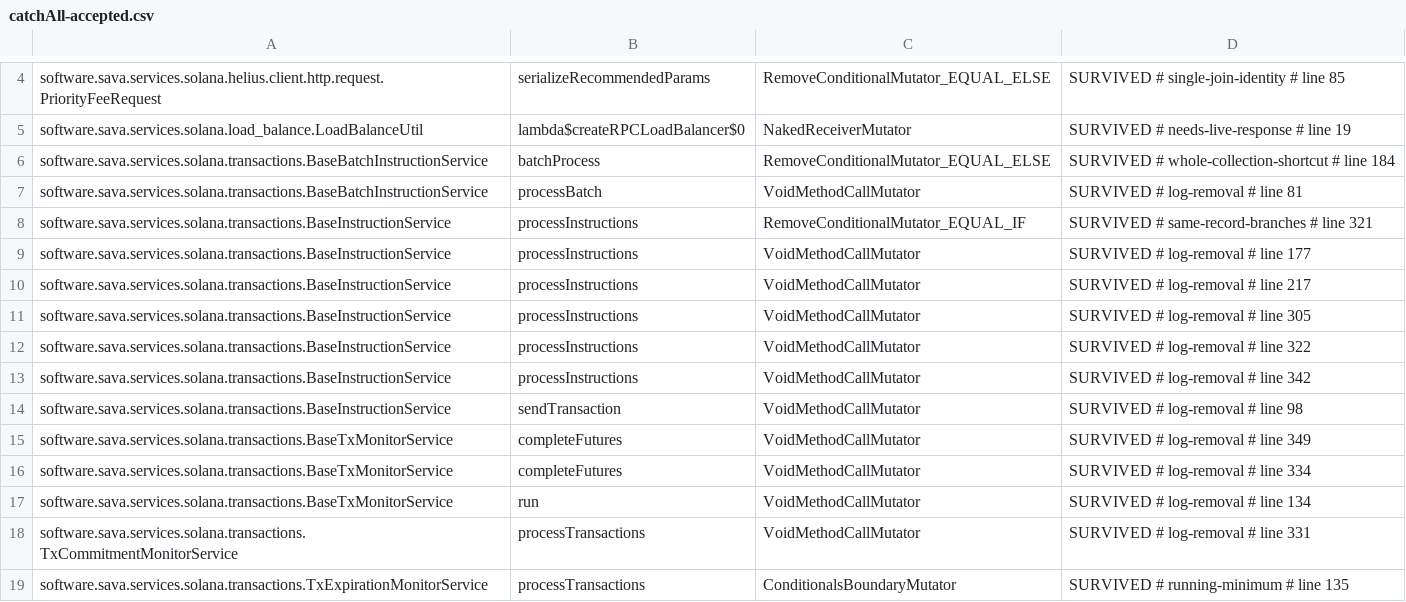
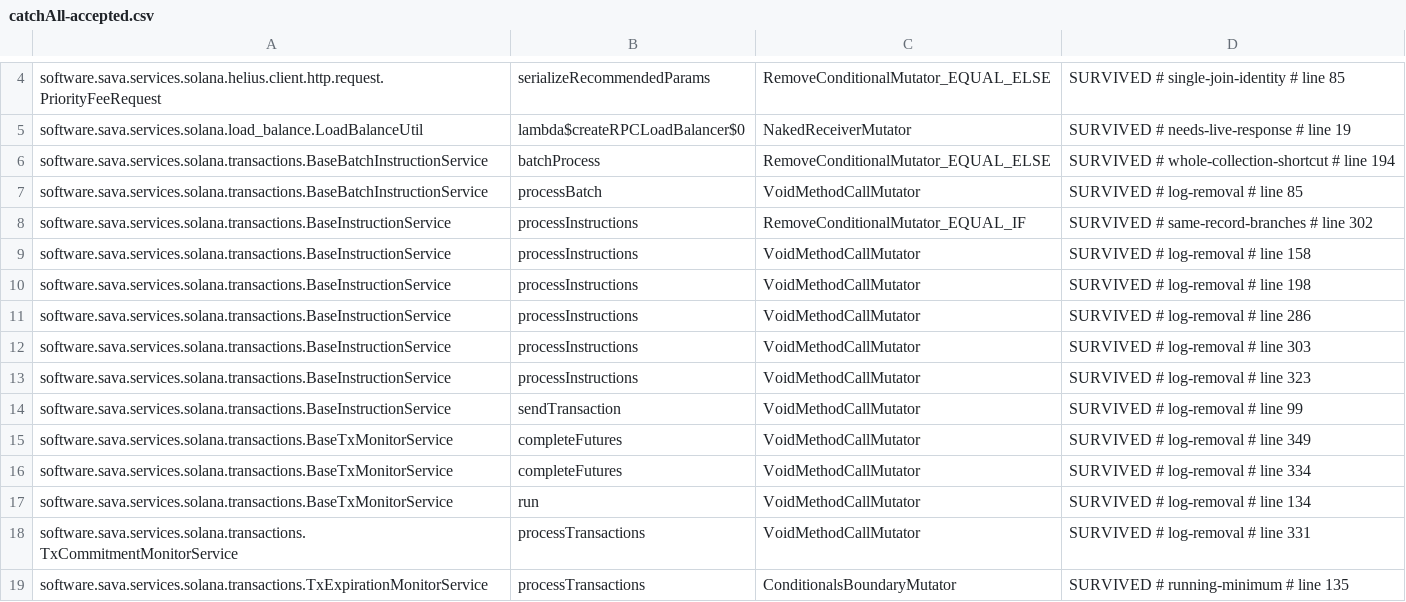
Before and after one commit to sava-software/ravina, a CSV file: ravina-solana/config/pitest/catchAll-accepted.csv, drawn as a sheet; only a part is shown, gaps mark what is left out.

Commit message:
chore(hardening): retag the catchAll lines the v1 configuration moved, and re-measure fees
The v1 configuration commit threaded TxConfig through BaseInstructionService,
BaseBatchInstructionService, TransactionProcessorRecord and SimulationFutures, so the accepted
catchAll rows on those members kept their line-less keys and lost their line tags; this is the
output of pitestCatchAllBaselineRetag after a history-free qualityGate of the range (every suite at
its baseline, the ownership audit owning 67 classes with TxConfig), rewriting matched line metadata
only. The fees suite's NAKED_RECEIVER measurement moves from 7 to 8, the eighth being the recipe's
heapSize call, all killed, so the README's trial row and the build script's comment record the new
count; the suite stays fully killed with no accepted entry.

```diff
--- a/ravina-solana/config/pitest/catchAll-accepted.csv
+++ b/ravina-solana/config/pitest/catchAll-accepted.csv
@@ -5,11 +5,11 @@ software.sava.services.solana.helius.client.http.request.PriorityFeeRequest,seri
 software.sava.services.solana.load_balance.LoadBalanceUtil,lambda$createRPCLoadBalancer$0,NakedReceiverMutator,SURVIVED # needs-live-response # line 19
-software.sava.services.solana.transactions.BaseBatchInstructionService,batchProcess,RemoveConditionalMutator_EQUAL_ELSE,SURVIVED # whole-collection-shortcut # line 184
-software.sava.services.solana.transactions.BaseBatchInstructionService,processBatch,VoidMethodCallMutator,SURVIVED # log-removal # line 81
-software.sava.services.solana.transactions.BaseInstructionService,processInstructions,RemoveConditionalMutator_EQUAL_IF,SURVIVED # same-record-branches # line 321
-software.sava.services.solana.transactions.BaseInstructionService,processInstructions,VoidMethodCallMutator,SURVIVED # log-removal # line 177
-software.sava.services.solana.transactions.BaseInstructionService,processInstructions,VoidMethodCallMutator,SURVIVED # log-removal # line 217
-software.sava.services.solana.transactions.BaseInstructionService,processInstructions,VoidMethodCallMutator,SURVIVED # log-removal # line 305
-software.sava.services.solana.transactions.BaseInstructionService,processInstructions,VoidMethodCallMutator,SURVIVED # log-removal # line 322
-software.sava.services.solana.transactions.BaseInstructionService,processInstructions,VoidMethodCallMutator,SURVIVED # log-removal # line 342
-software.sava.services.solana.transactions.BaseInstructionService,sendTransaction,VoidMethodCallMutator,SURVIVED # log-removal # line 98
+software.sava.services.solana.transactions.BaseBatchInstructionService,batchProcess,RemoveConditionalMutator_EQUAL_ELSE,SURVIVED # whole-collection-shortcut # line 194
+software.sava.services.solana.transactions.BaseBatchInstructionService,processBatch,VoidMethodCallMutator,SURVIVED # log-removal # line 85
+software.sava.services.solana.transactions.BaseInstructionService,processInstructions,RemoveConditionalMutator_EQUAL_IF,SURVIVED # same-record-branches # line 302
+software.sava.services.solana.transactions.BaseInstructionService,processInstructions,VoidMethodCallMutator,SURVIVED # log-removal # line 158
+software.sava.services.solana.transactions.BaseInstructionService,processInstructions,VoidMethodCallMutator,SURVIVED # log-removal # line 198
+software.sava.services.solana.transactions.BaseInstructionService,processInstructions,VoidMethodCallMutator,SURVIVED # log-removal # line 286
+software.sava.services.solana.transactions.BaseInstructionService,processInstructions,VoidMethodCallMutator,SURVIVED # log-removal # line 303
+software.sava.services.solana.transactions.BaseInstructionService,processInstructions,VoidMethodCallMutator,SURVIVED # log-removal # line 323
+software.sava.services.solana.transactions.BaseInstructionService,sendTransaction,VoidMethodCallMutator,SURVIVED # log-removal # line 99
 software.sava.services.solana.transactions.BaseTxMonitorService,completeFutures,VoidMethodCallMutator,SURVIVED # log-removal # line 349
```
Also changed, not shown: 2 other files.
